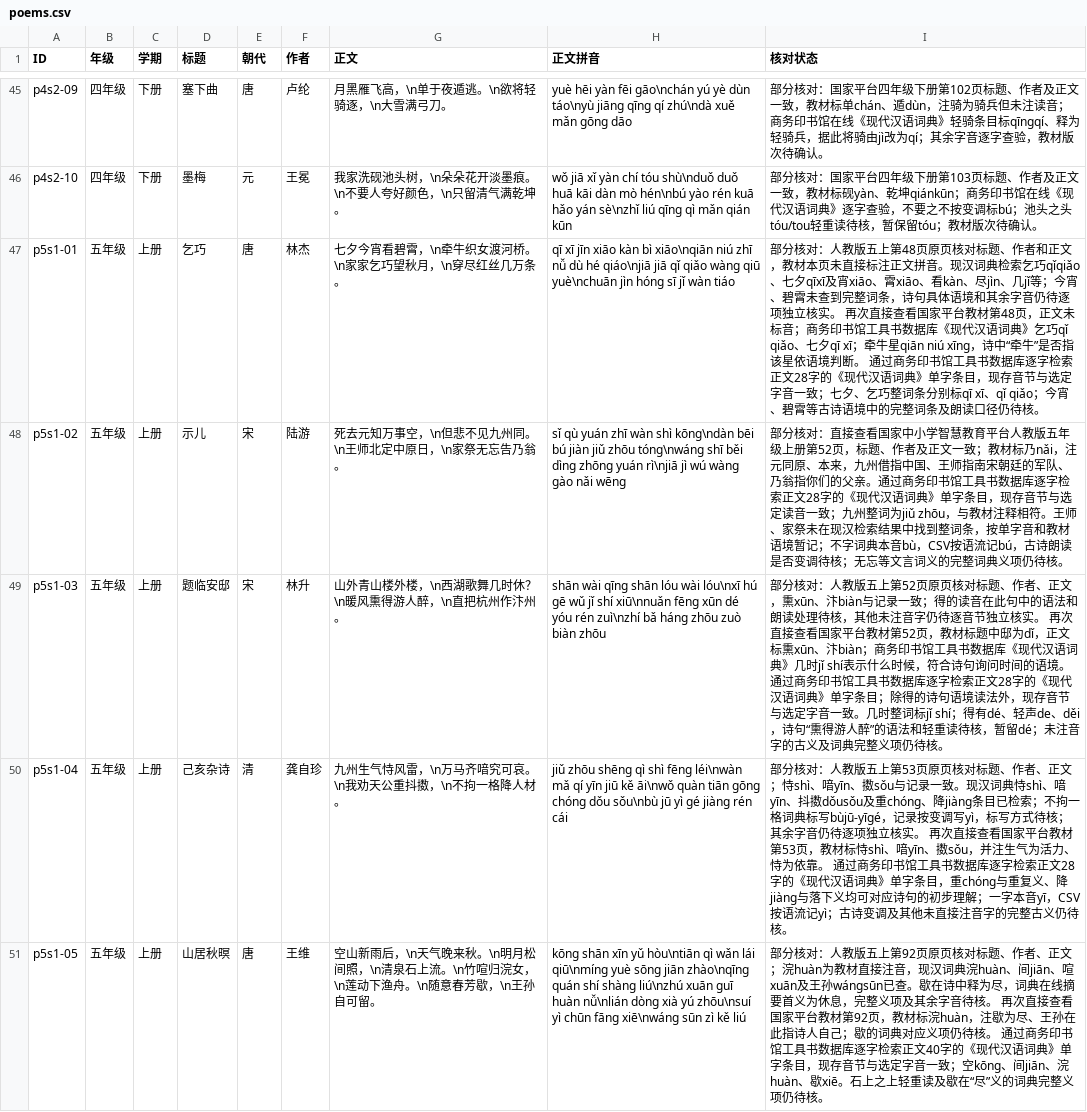
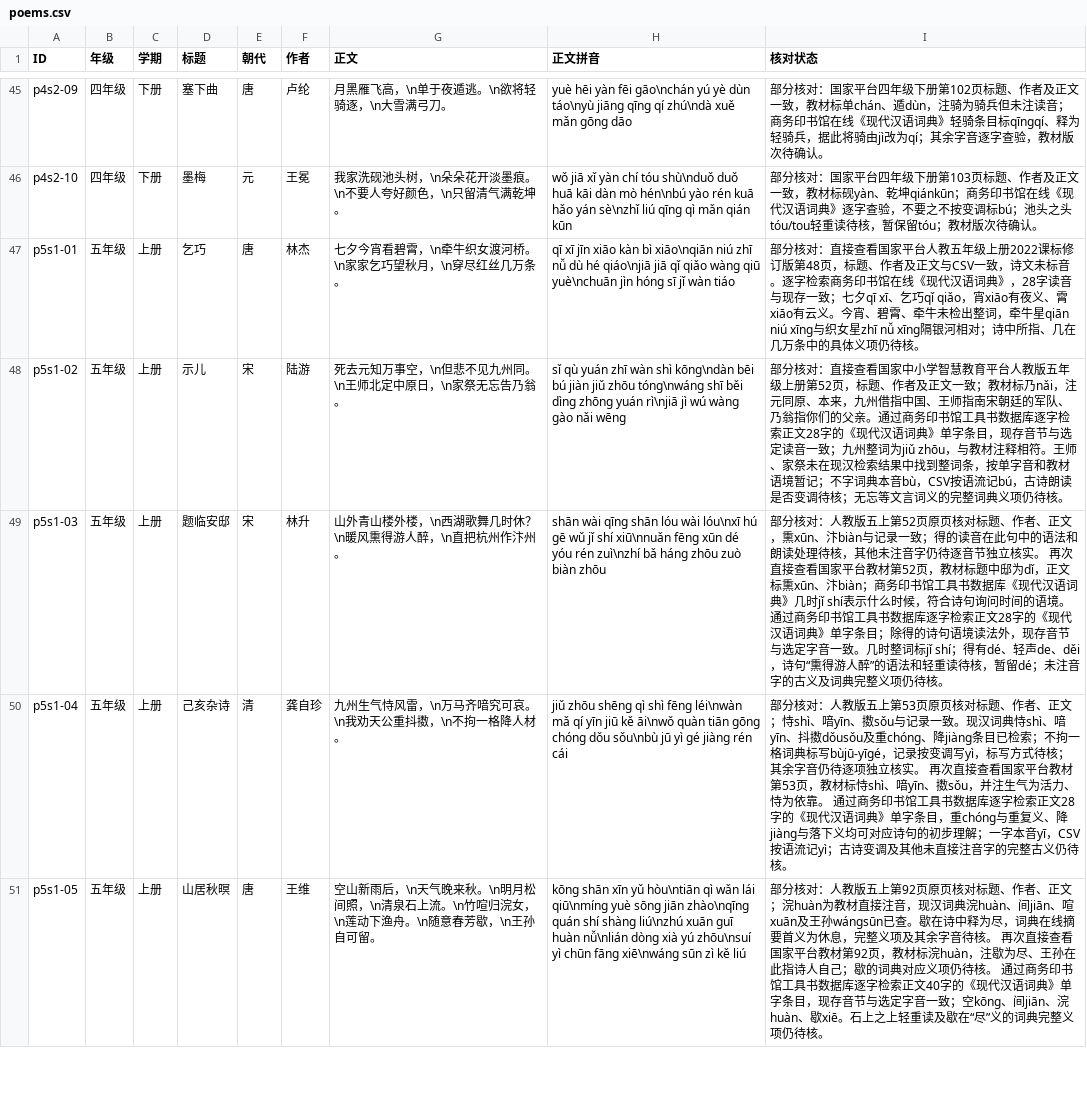
Before and after one commit to meta-learning-lab/rijiyuelei, a CSV file: dist/poems.csv, drawn as a sheet; only a part is shown, gaps mark what is left out; the diff covers the shown part only.

Commit message:
复核五年级上册三首诗词

```diff
--- a/dist/poems.csv
+++ b/dist/poems.csv
@@ -46,3 +46,3 @@ p4s2-09,四年级,下册,塞下曲,唐,卢纶,月黑雁飞高，\n单于夜遁
 p4s2-10,四年级,下册,墨梅,元,王冕,我家洗砚池头树，\n朵朵花开淡墨痕。\n不要人夸好颜色，\n只留清气满乾坤。,wǒ jiā xǐ yàn chí tóu shù\nduǒ duǒ huā kāi dàn mò hén\nbú yào rén kuā hǎo yán sè\nzhǐ liú qīng qì mǎn qián kūn,部分核对：国家平台四年级下册第103页标题、作者及正文一致，教材标砚yàn、乾坤qiánkūn；商务印书馆在线《现代汉语词典》逐字查验，不要之不按变调标bú；池头之头tóu/tou轻重读待核，暂保留tóu；教材版次待确认。
-p5s1-01,五年级,上册,乞巧,唐,林杰,七夕今宵看碧霄，\n牵牛织女渡河桥。\n家家乞巧望秋月，\n穿尽红丝几万条。,qī xī jīn xiāo kàn bì xiāo\nqiān niú zhī nǚ dù hé qiáo\njiā jiā qǐ qiǎo wàng qiū yuè\nchuān jìn hóng sī jǐ wàn tiáo,部分核对：人教版五上第48页原页核对标题、作者和正文，教材本页未直接标注正文拼音。现汉词典检索乞巧qǐqiǎo、七夕qīxī及宵xiāo、霄xiāo、看kàn、尽jìn、几jǐ等；今宵、碧霄未查到完整词条，诗句具体语境和其余字音仍待逐项独立核实。 再次直接查看国家平台教材第48页，正文未标音；商务印书馆工具书数据库《现代汉语词典》乞巧qǐ qiǎo、七夕qī xī；牵牛星qiān niú xīng，诗中“牵牛”是否指该星依语境判断。 通过商务印书馆工具书数据库逐字检索正文28字的《现代汉语词典》单字条目，现存音节与选定字音一致；七夕、乞巧整词条分别标qī xī、qǐ qiǎo；今宵、碧霄等古诗语境中的完整词条及朗读口径仍待核。
+p5s1-01,五年级,上册,乞巧,唐,林杰,七夕今宵看碧霄，\n牵牛织女渡河桥。\n家家乞巧望秋月，\n穿尽红丝几万条。,qī xī jīn xiāo kàn bì xiāo\nqiān niú zhī nǚ dù hé qiáo\njiā jiā qǐ qiǎo wàng qiū yuè\nchuān jìn hóng sī jǐ wàn tiáo,部分核对：直接查看国家平台人教五年级上册2022课标修订版第48页，标题、作者及正文与CSV一致，诗文未标音。逐字检索商务印书馆在线《现代汉语词典》，28字读音与现存一致；七夕qī xī、乞巧qǐ qiǎo，宵xiāo有夜义、霄xiāo有云义。今宵、碧霄、牵牛未检出整词，牵牛星qiān niú xīng与织女星zhī nǚ xīng隔银河相对；诗中所指、几在几万条中的具体义项仍待核。
 p5s1-02,五年级,上册,示儿,宋,陆游,死去元知万事空，\n但悲不见九州同。\n王师北定中原日，\n家祭无忘告乃翁。,sǐ qù yuán zhī wàn shì kōng\ndàn bēi bú jiàn jiǔ zhōu tóng\nwáng shī běi dìng zhōng yuán rì\njiā jì wú wàng gào nǎi wēng,部分核对：直接查看国家中小学智慧教育平台人教版五年级上册第52页，标题、作者及正文一致；教材标乃nǎi，注元同原、本来，九州借指中国、王师指南宋朝廷的军队、乃翁指你们的父亲。通过商务印书馆工具书数据库逐字检索正文28字的《现代汉语词典》单字条目，现存音节与选定读音一致；九州整词为jiǔ zhōu，与教材注释相符。王师、家祭未在现汉检索结果中找到整词条，按单字音和教材语境暂记；不字词典本音bù，CSV按语流记bú，古诗朗读是否变调待核；无忘等文言词义的完整词典义项仍待核。
```
Also changed, not shown: 2 edited cells elsewhere in this file.
